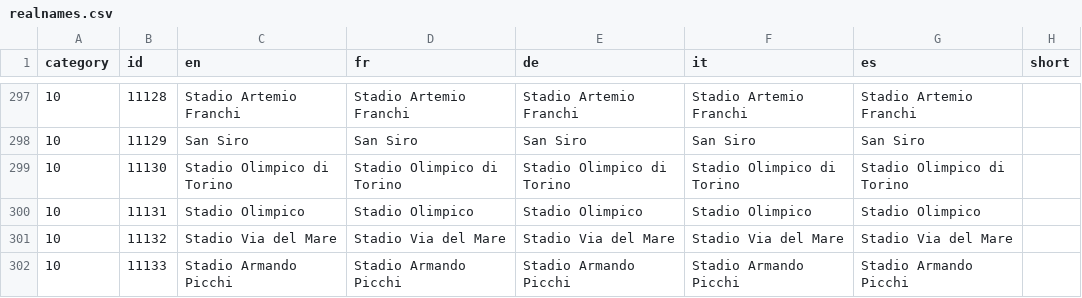
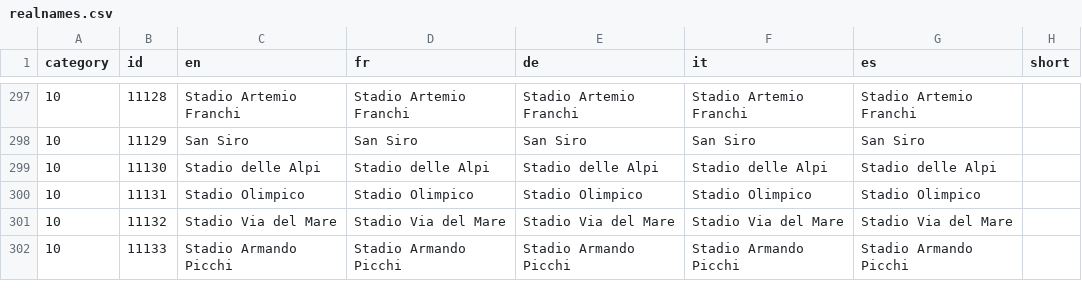
Before and after one commit to NexxusDrakoMultimedia/LMAST-Reverse, a CSV file: SRC/realnames.csv, drawn as a sheet; only a part is shown, gaps mark what is left out.

```diff
--- a/SRC/realnames.csv
+++ b/SRC/realnames.csv
@@ -298,3 +298,3 @@ category,id,en,fr,de,it,es,short
 10,11129,San Siro,San Siro,San Siro,San Siro,San Siro,
-10,11130,Stadio Olimpico di Torino,Stadio Olimpico di Torino,Stadio Olimpico di Torino,Stadio Olimpico di Torino,Stadio Olimpico di Torino,
+10,11130,Stadio delle Alpi,Stadio delle Alpi,Stadio delle Alpi,Stadio delle Alpi,Stadio delle Alpi,
 10,11131,Stadio Olimpico,Stadio Olimpico,Stadio Olimpico,Stadio Olimpico,Stadio Olimpico,
```
Also changed, not shown: 1 other file.
